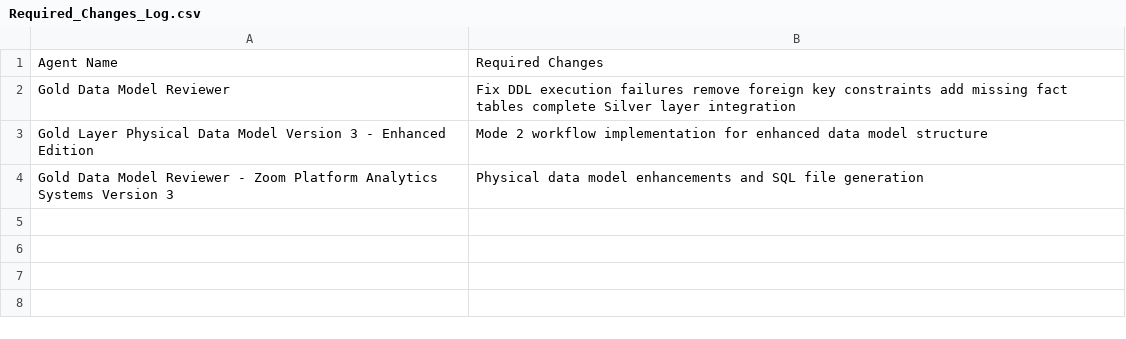
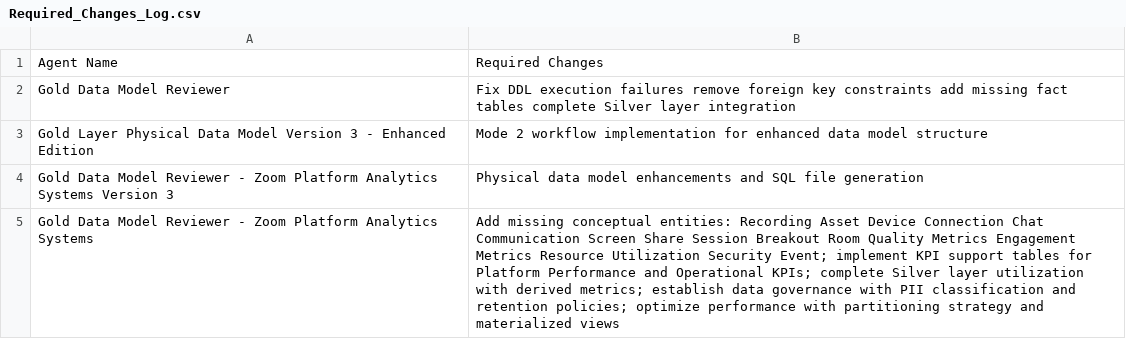
Before and after one commit to GeethaSravanKaja/zoom_POC, a CSV file: Gold_Output/Required_Changes_Log.csv, drawn as a sheet.

Commit message:
Add or update file: Required_Changes_Log.csv

```diff
--- a/Gold_Output/Required_Changes_Log.csv
+++ b/Gold_Output/Required_Changes_Log.csv
@@ -4 +4,2 @@ Gold Layer Physical Data Model Version 3 - Enhanced Edition,Mode 2 workflow impl
 Gold Data Model Reviewer - Zoom Platform Analytics Systems Version 3,Physical data model enhancements and SQL file generation
+Gold Data Model Reviewer - Zoom Platform Analytics Systems,Add missing conceptual entities: Recording Asset Device Connection Chat Communication Screen Share Session Breakout Room Quality Metrics Engagement Metrics Resource Utilization Security Event; implement KPI support tables for Platform Performance and Operational KPIs; complete Silver layer utilization with derived metrics; establish data governance with PII classification and retention policies; optimize performance with partitioning strategy and materialized views
```
